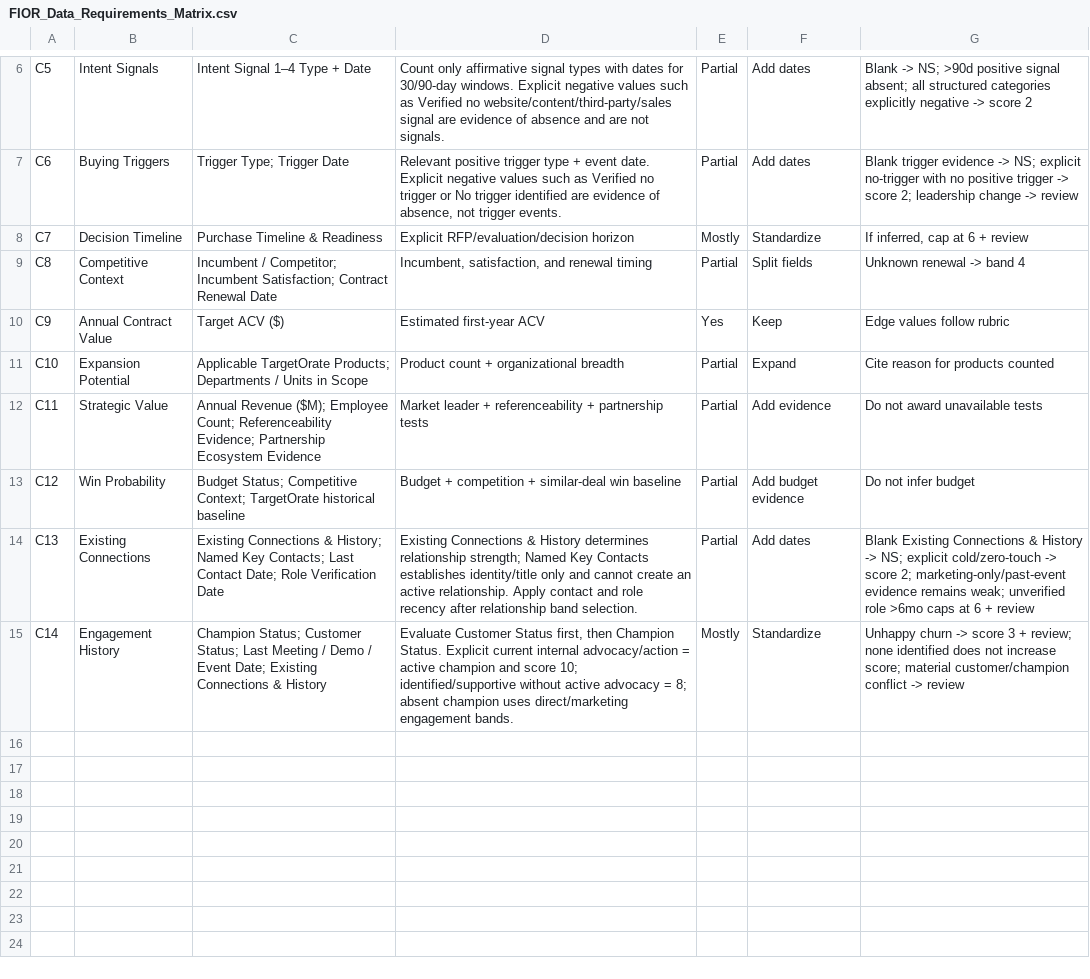
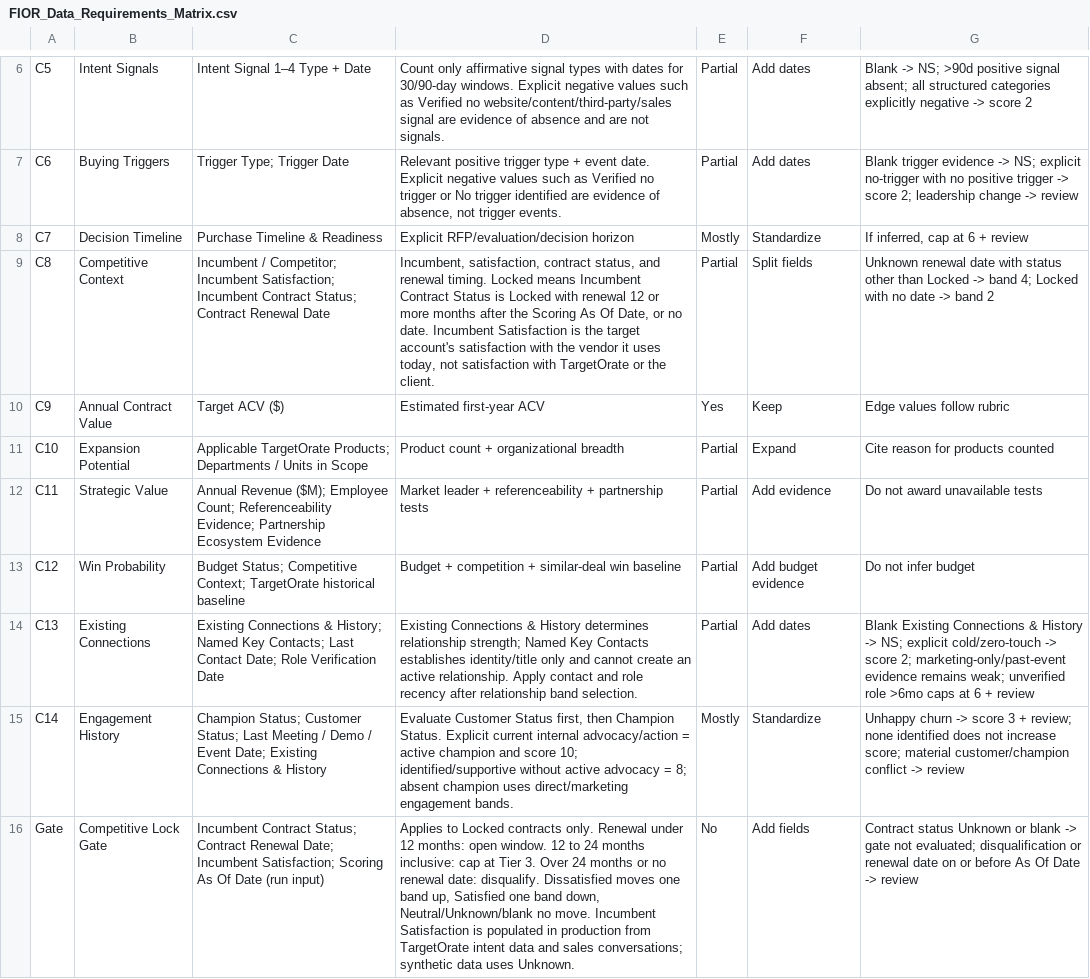
Before and after one commit to HockeyBear01/ABM-Project, a CSV file: data/FIOR_Data_Requirements_Matrix.csv, drawn as a sheet; only a part is shown, gaps mark what is left out; the diff names each change by its address in the sheet, - before the commit and + after, or states it on an @@ line.

```diff
--- a/data/FIOR_Data_Requirements_Matrix.csv
+++ b/data/FIOR_Data_Requirements_Matrix.csv
-C9: …Incumbent Satisfaction; Contract Renewal…
+C9: …Incumbent Satisfaction; Incumbent Contract Status; Contract Renewal…
-D9: Incumbent, satisfaction, and renewal timing
+D9: Incumbent, satisfaction, contract status, and renewal timing. Locked means Incumbent Contract Status is Locked with renewal 12 or more months after the Scoring As Of Date, or no date. Incumbent Satisfaction is the target account's satisfaction with the vendor it uses today, not satisfaction with TargetOrate or the client.
-G9: Unknown renewal -> band 4
+G9: Unknown renewal date with status other than Locked -> band 4; Locked with no date -> band 2
+row 16: Gate | Competitive Lock Gate | Incumbent Contract Status; Contract Renewal Date; Incumbent Satisfaction; Scoring As Of Date (run input) | Applies to Locked contracts only. Renewal under 12 months: open window. 12 to 24 months inclusive: cap at Tier 3. Over 24 months or no renewal date: disqualify. Dissatisfied moves one band up, Satisfied one band down, Neutral/Unknown/blank no move. Incumbent Satisfaction is populated in production from TargetOrate intent data and sales conversations; synthetic data uses Unknown. | No | Add fields | Contract status Unknown or blank -> gate not evaluated; disqualification or renewal date on or before As Of Date -> review
```
Also changed, not shown: data/Criteria_Ranking_Model.csv, templates/ABM_Portfolio_Output_Template.csv, 18 other files.
